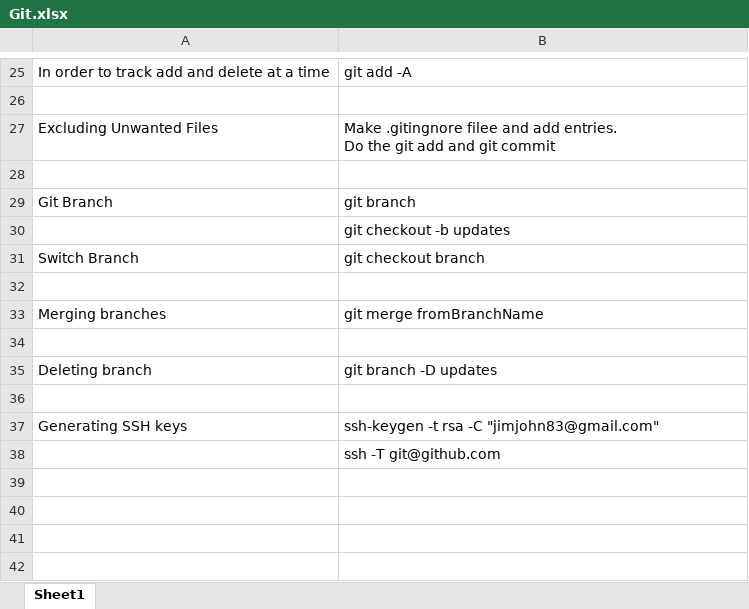
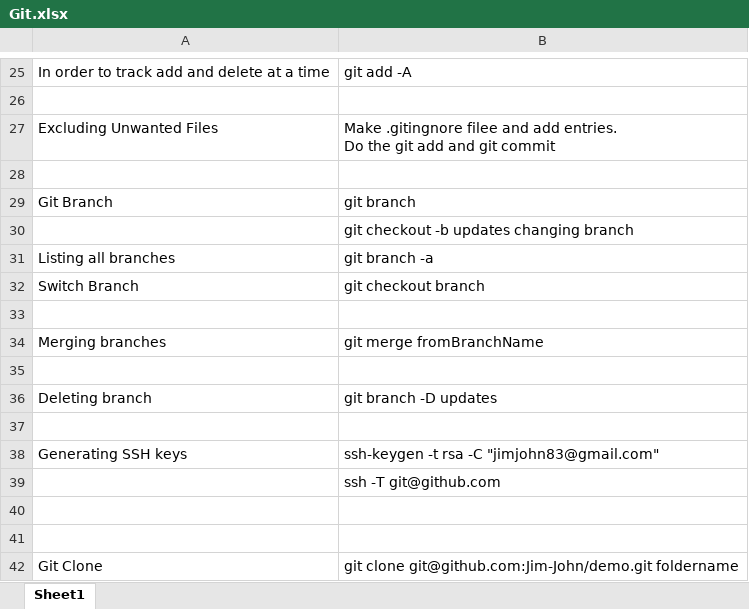
Before and after one commit to Jim-John/demo, an Excel workbook: Git.xlsx, sheet Sheet1, drawn as a sheet; only a part is shown, gaps mark what is left out; values as stored, in another font and other column widths than the file's, no borders; the diff names each change by its address in the sheet, - before the commit and + after, or states it on an @@ line.

Commit message:
update

```diff
--- a/Git.xlsx (sheet Sheet1)
+++ b/Git.xlsx (sheet Sheet1)
-B30: git checkout -b updates
+B30: git checkout -b updates changing branch
+row 31: Listing all branches | git branch -a
+row 40: (empty)
+row 41: (empty)
+row 42: Git Clone | git clone git@github.com:Jim-John/demo.git foldername
```
